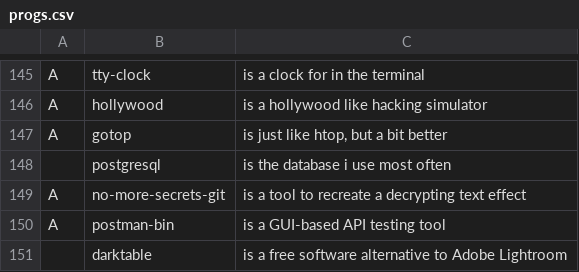
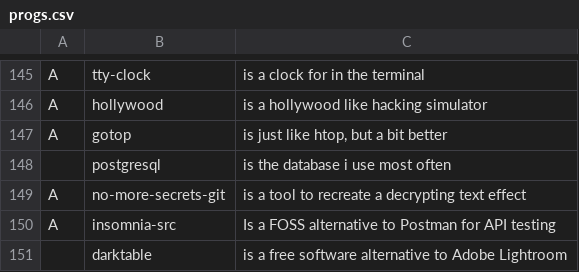
Before and after one commit to lucianonooijen/LARBS, a CSV file: progs.csv, drawn as a sheet; only a part is shown, gaps mark what is left out.

Commit message:
Use Insomnia instead of Postman
Signed-off-by: Luciano Nooijen <luciano@bytecode.nl>

```diff
--- a/progs.csv
+++ b/progs.csv
@@ -149,3 +149,3 @@ A,gotop,"is just like htop, but a bit better"
 A,no-more-secrets-git,"is a tool to recreate a decrypting text effect"
-A,postman-bin,"is a GUI-based API testing tool"
+A,insomnia-src,"Is a FOSS alternative to Postman for API testing"
 ,darktable,"is a free software alternative to Adobe Lightroom"
```
